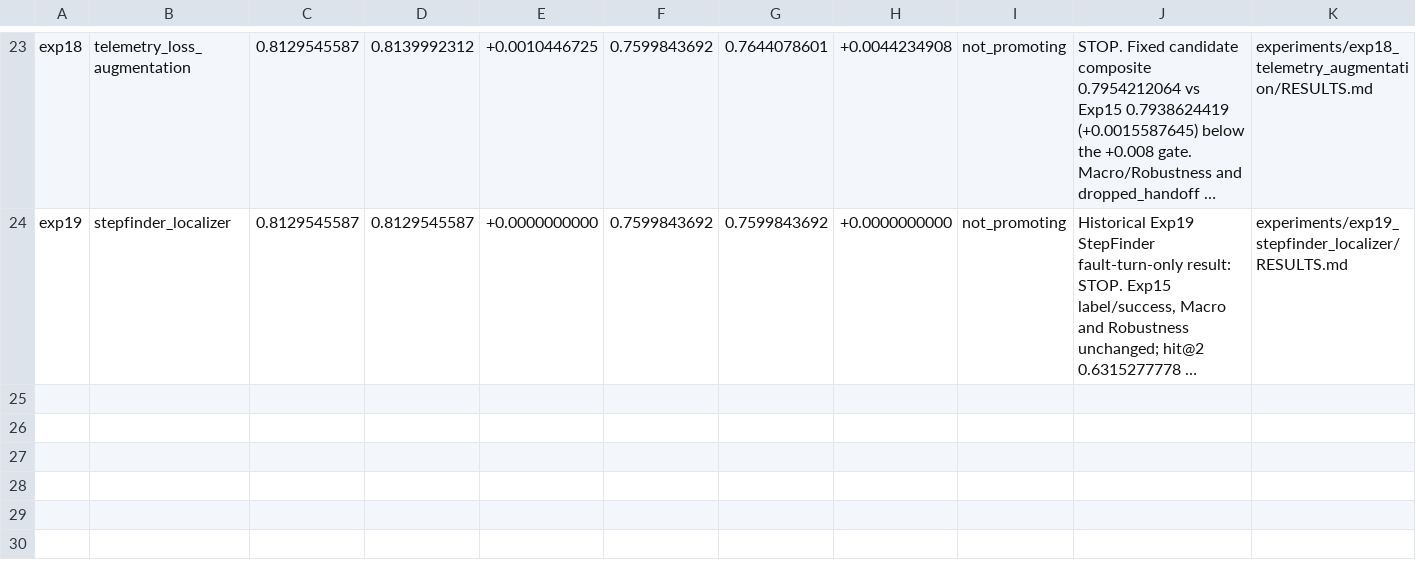
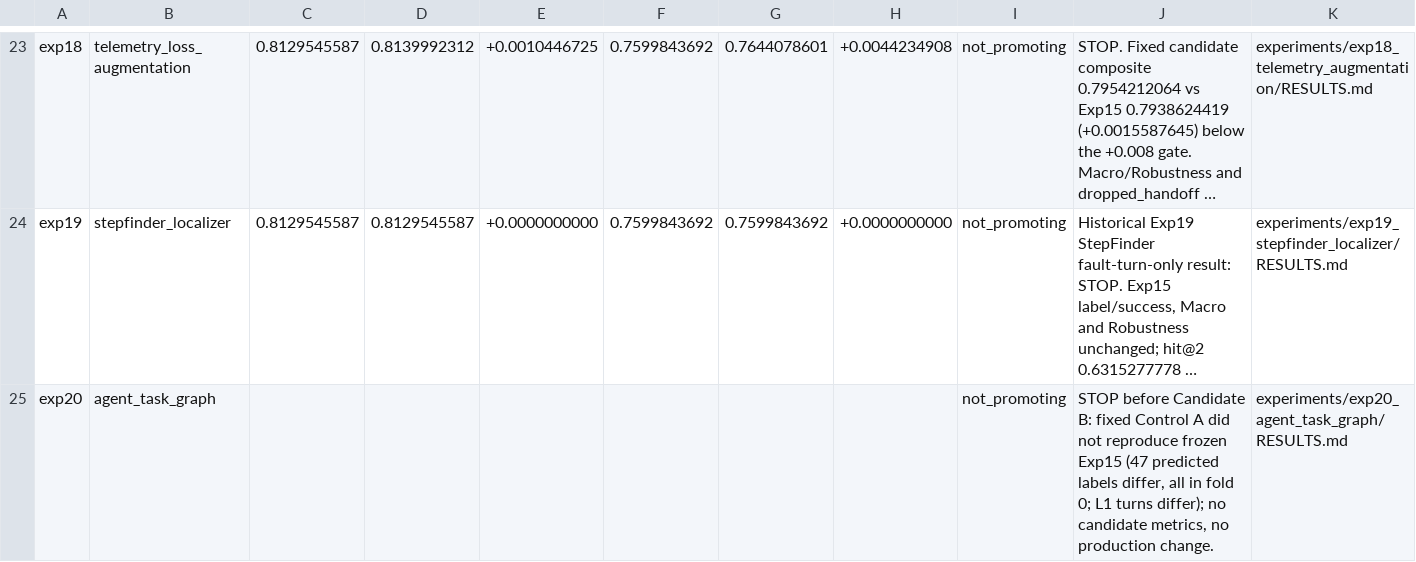
Before and after one commit to Evgen-rus/coordination-referee, a CSV file: experiments/results.csv, drawn as a sheet; only a part is shown, gaps mark what is left out; long unchanged cells end in …; the diff names each change by its address in the sheet, - before the commit and + after, or states it on an @@ line.

Commit message:
Implement Exp20 temporal agent-task graph preflight

```diff
--- a/experiments/results.csv
+++ b/experiments/results.csv
+row 25: exp20 | agent_task_graph |  |  |  |  |  |  | not_promoting | STOP before Candidate B: fixed Control A did not reproduce frozen Exp15 (47 predicted labels differ, all in fold 0; L1 turns differ); no candidate metrics, no production change. | experiments/exp20_agent_task_graph/RESULTS.md
```
Also changed, not shown: 11 other files.
